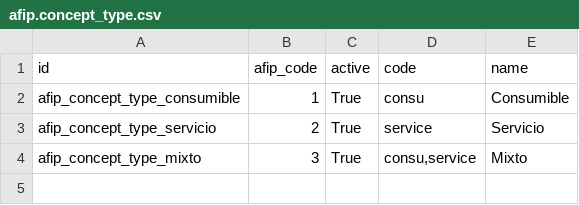
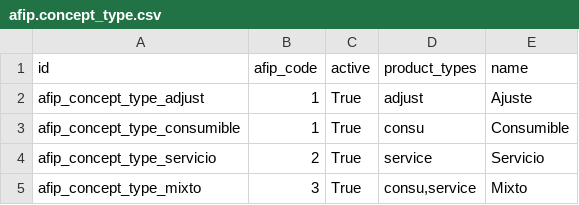
Before and after one commit to odoo-l10n-ar/l10n_ar_invoice, a CSV file: data/afip.concept_type.csv, drawn as a sheet.

```diff
--- a/data/afip.concept_type.csv
+++ b/data/afip.concept_type.csv
@@ -1,2 +1,3 @@
-"id","afip_code","active","code","name"
+"id","afip_code","active","product_types","name"
+"afip_concept_type_adjust","1","True","adjust","Ajuste"
 "afip_concept_type_consumible","1","True","consu","Consumible"
```
Also changed, not shown: 8 other files.
